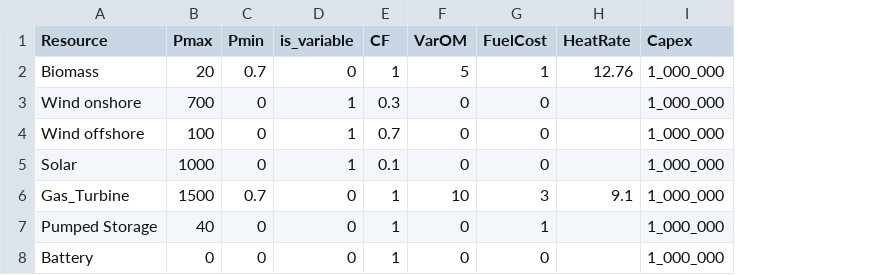
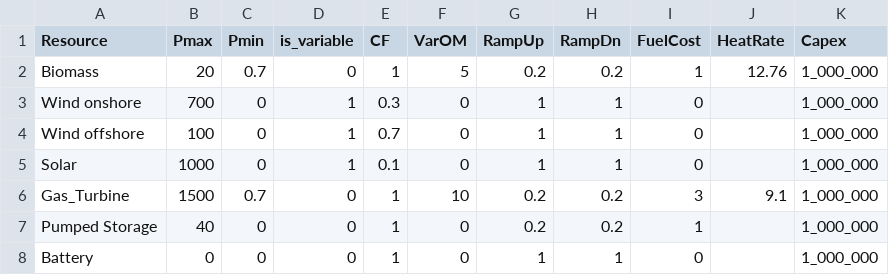
Before and after one commit to mt7180/mathematical_optimization, a CSV file: generators.csv, drawn as a sheet; the diff names each change by its address in the sheet, - before the commit and + after, or states it on an @@ line.

Commit message:
add ramp rates for Dynamic Economic Dispatch

```diff
--- a/generators.csv
+++ b/generators.csv
+column G (RampUp), rows 2-8: 0.2 | 1 | 1 | 1 | 0.2 | 0.2 | 1
+column H (RampDn), rows 2-8: 0.2 | 1 | 1 | 1 | 0.2 | 0.2 | 1
```
Also changed, not shown: 1 other file.
